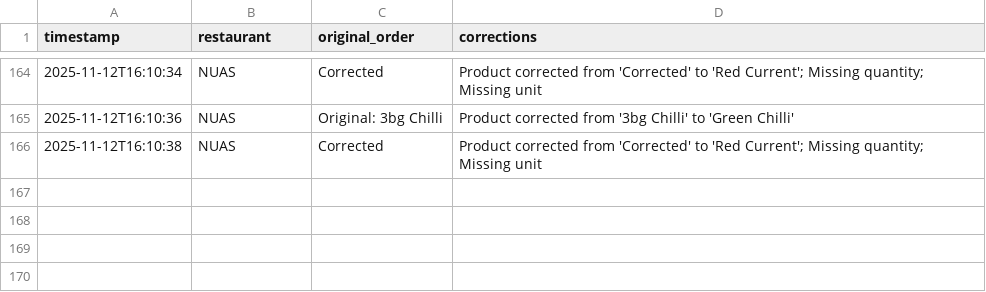
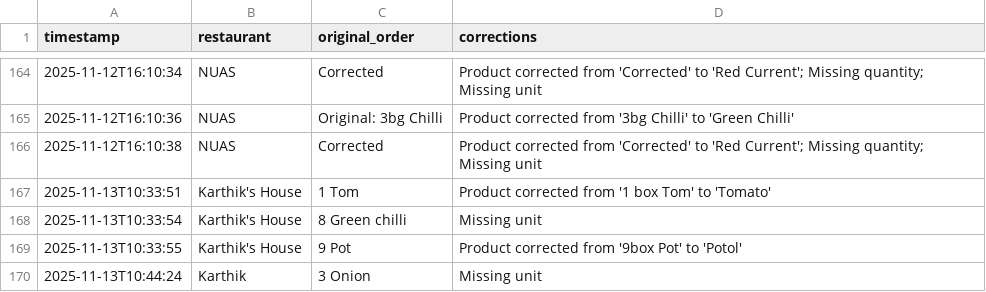
Before and after one commit to YasirC6565/OrderHub, a CSV file: corrections.csv, drawn as a sheet; only a part is shown, gaps mark what is left out; the diff names each change by its address in the sheet, - before the commit and + after, or states it on an @@ line.

```diff
--- a/corrections.csv
+++ b/corrections.csv
+row 167: 2025-11-13T10:33:51 | Karthik's House | 1 Tom | Product corrected from '1 box Tom' to 'Tomato'
+row 168: 2025-11-13T10:33:54 | Karthik's House | 8 Green chilli | Missing unit
+row 169: 2025-11-13T10:33:55 | Karthik's House | 9 Pot | Product corrected from '9box Pot' to 'Potol'
+row 170: 2025-11-13T10:44:24 | Karthik | 3 Onion | Missing unit
```
Also changed, not shown: 5 other files.
